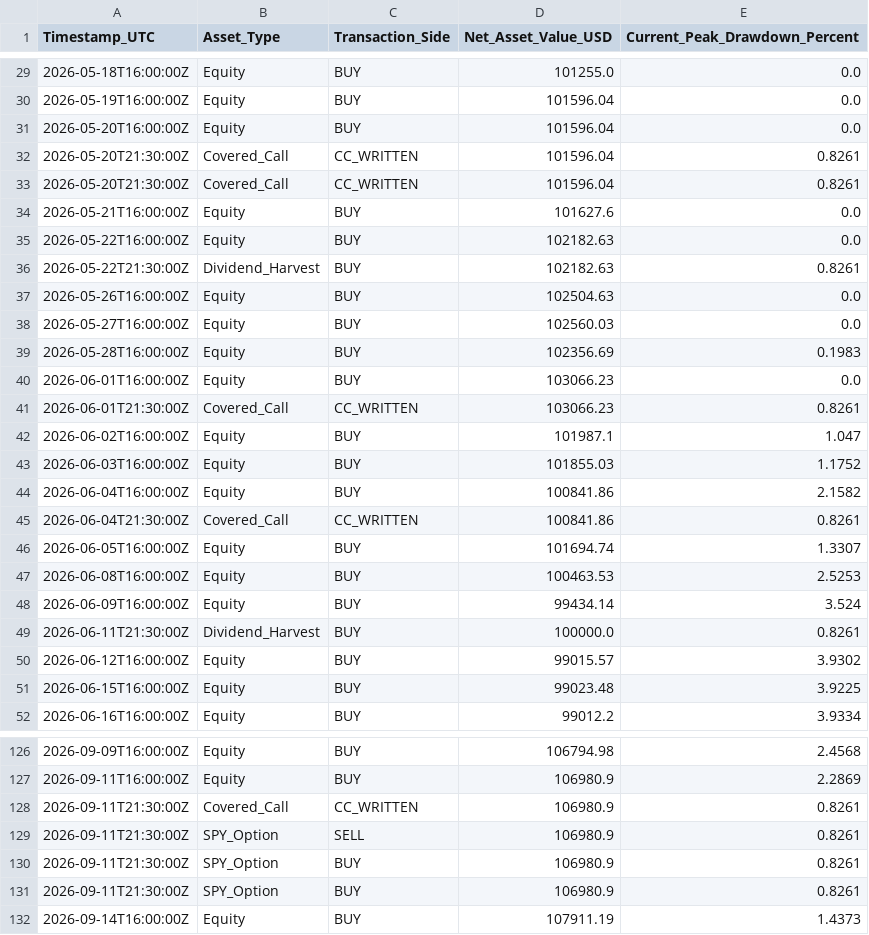
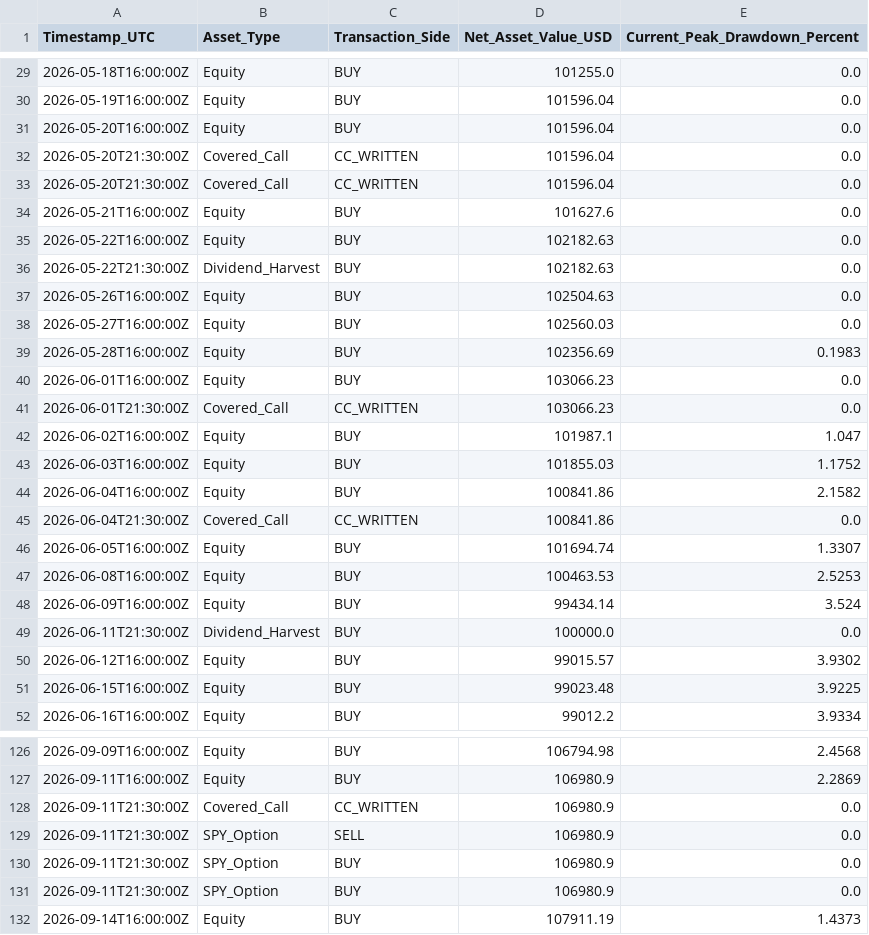
Before and after one commit to tommyoliveros750-AKQuant/us-equity-yield-overlay, a CSV file: strategy_performance_ledger.csv, drawn as a sheet; only a part is shown, gaps mark what is left out; the diff covers the shown part only.

```diff
--- a/strategy_performance_ledger.csv
+++ b/strategy_performance_ledger.csv
@@ -31,7 +31,7 @@ Timestamp_UTC,Asset_Type,Transaction_Side,Net_Asset_Value_USD,Current_Peak_Drawd
 2026-05-20T16:00:00Z,Equity,BUY,101596.04,0.0
-2026-05-20T21:30:00Z,Covered_Call,CC_WRITTEN,101596.04,0.8261
-2026-05-20T21:30:00Z,Covered_Call,CC_WRITTEN,101596.04,0.8261
+2026-05-20T21:30:00Z,Covered_Call,CC_WRITTEN,101596.04,0.0
+2026-05-20T21:30:00Z,Covered_Call,CC_WRITTEN,101596.04,0.0
 2026-05-21T16:00:00Z,Equity,BUY,101627.6,0.0
 2026-05-22T16:00:00Z,Equity,BUY,102182.63,0.0
-2026-05-22T21:30:00Z,Dividend_Harvest,BUY,102182.63,0.8261
+2026-05-22T21:30:00Z,Dividend_Harvest,BUY,102182.63,0.0
 2026-05-26T16:00:00Z,Equity,BUY,102504.63,0.0
@@ -40,3 +40,3 @@ Timestamp_UTC,Asset_Type,Transaction_Side,Net_Asset_Value_USD,Current_Peak_Drawd
 2026-06-01T16:00:00Z,Equity,BUY,103066.23,0.0
-2026-06-01T21:30:00Z,Covered_Call,CC_WRITTEN,103066.23,0.8261
+2026-06-01T21:30:00Z,Covered_Call,CC_WRITTEN,103066.23,0.0
 2026-06-02T16:00:00Z,Equity,BUY,101987.1,1.047
@@ -44,3 +44,3 @@ Timestamp_UTC,Asset_Type,Transaction_Side,Net_Asset_Value_USD,Current_Peak_Drawd
 2026-06-04T16:00:00Z,Equity,BUY,100841.86,2.1582
-2026-06-04T21:30:00Z,Covered_Call,CC_WRITTEN,100841.86,0.8261
+2026-06-04T21:30:00Z,Covered_Call,CC_WRITTEN,100841.86,0.0
 2026-06-05T16:00:00Z,Equity,BUY,101694.74,1.3307
@@ -48,3 +48,3 @@ Timestamp_UTC,Asset_Type,Transaction_Side,Net_Asset_Value_USD,Current_Peak_Drawd
 2026-06-09T16:00:00Z,Equity,BUY,99434.14,3.524
-2026-06-11T21:30:00Z,Dividend_Harvest,BUY,100000.0,0.8261
+2026-06-11T21:30:00Z,Dividend_Harvest,BUY,100000.0,0.0
 2026-06-12T16:00:00Z,Equity,BUY,99015.57,3.9302
@@ -127,6 +127,6 @@ Timestamp_UTC,Asset_Type,Transaction_Side,Net_Asset_Value_USD,Current_Peak_Drawd
 2026-09-11T16:00:00Z,Equity,BUY,106980.9,2.2869
-2026-09-11T21:30:00Z,Covered_Call,CC_WRITTEN,106980.9,0.8261
-2026-09-11T21:30:00Z,SPY_Option,SELL,106980.9,0.8261
-2026-09-11T21:30:00Z,SPY_Option,BUY,106980.9,0.8261
-2026-09-11T21:30:00Z,SPY_Option,BUY,106980.9,0.8261
+2026-09-11T21:30:00Z,Covered_Call,CC_WRITTEN,106980.9,0.0
+2026-09-11T21:30:00Z,SPY_Option,SELL,106980.9,0.0
+2026-09-11T21:30:00Z,SPY_Option,BUY,106980.9,0.0
+2026-09-11T21:30:00Z,SPY_Option,BUY,106980.9,0.0
 2026-09-14T16:00:00Z,Equity,BUY,107911.19,1.4373
```
Also changed, not shown: 3 added rows, 1 removed row and 40 edited cells elsewhere in this file.
